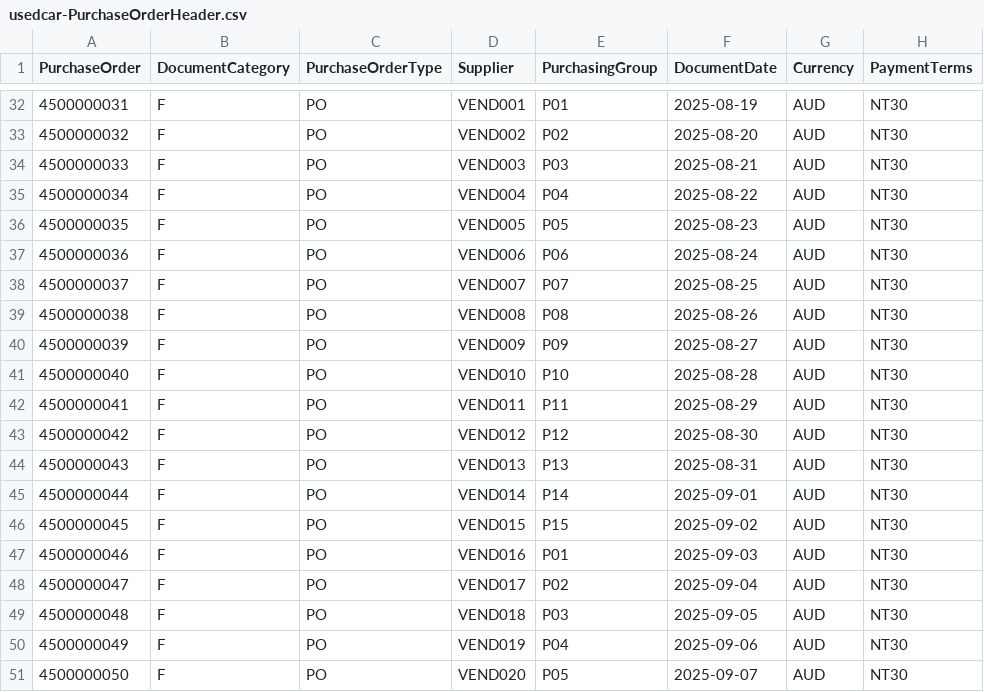
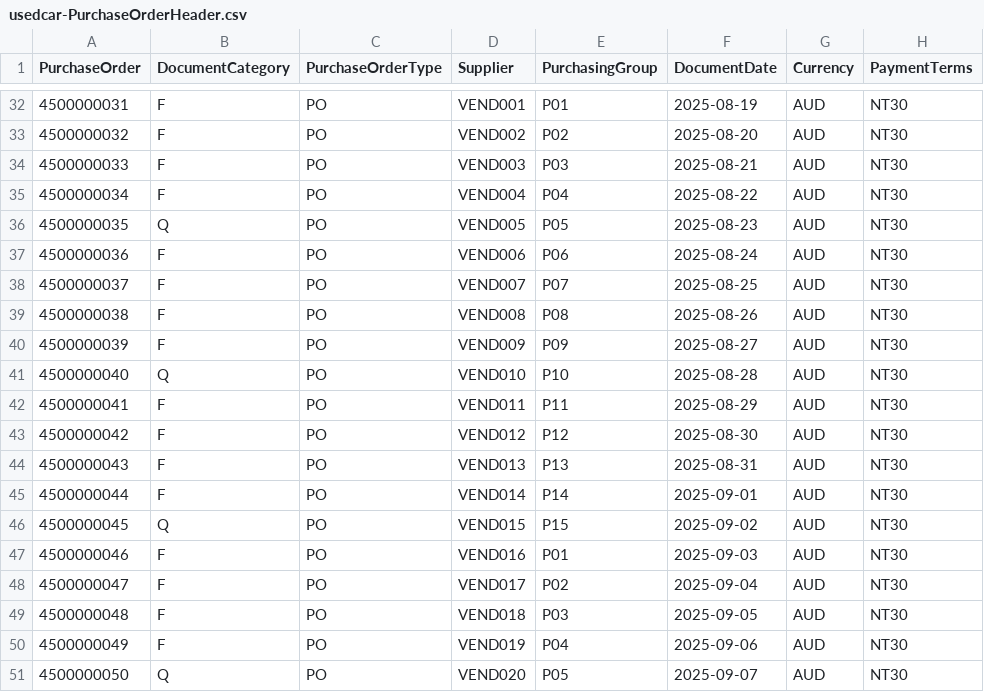
Before and after one commit to trunkey2003/used-car-pr-app, a CSV file: db/data/usedcar-PurchaseOrderHeader.csv, drawn as a sheet; only a part is shown, gaps mark what is left out; the diff covers the shown part only.

```diff
--- a/db/data/usedcar-PurchaseOrderHeader.csv
+++ b/db/data/usedcar-PurchaseOrderHeader.csv
@@ -35,3 +35,3 @@ PurchaseOrder,DocumentCategory,PurchaseOrderType,Supplier,PurchasingGroup,Docume
 4500000034,F,PO,VEND004,P04,2025-08-22,AUD,NT30
-4500000035,F,PO,VEND005,P05,2025-08-23,AUD,NT30
+4500000035,Q,PO,VEND005,P05,2025-08-23,AUD,NT30
 4500000036,F,PO,VEND006,P06,2025-08-24,AUD,NT30
@@ -40,3 +40,3 @@ PurchaseOrder,DocumentCategory,PurchaseOrderType,Supplier,PurchasingGroup,Docume
 4500000039,F,PO,VEND009,P09,2025-08-27,AUD,NT30
-4500000040,F,PO,VEND010,P10,2025-08-28,AUD,NT30
+4500000040,Q,PO,VEND010,P10,2025-08-28,AUD,NT30
 4500000041,F,PO,VEND011,P11,2025-08-29,AUD,NT30
@@ -45,3 +45,3 @@ PurchaseOrder,DocumentCategory,PurchaseOrderType,Supplier,PurchasingGroup,Docume
 4500000044,F,PO,VEND014,P14,2025-09-01,AUD,NT30
-4500000045,F,PO,VEND015,P15,2025-09-02,AUD,NT30
+4500000045,Q,PO,VEND015,P15,2025-09-02,AUD,NT30
 4500000046,F,PO,VEND016,P01,2025-09-03,AUD,NT30
@@ -50,2 +50,2 @@ PurchaseOrder,DocumentCategory,PurchaseOrderType,Supplier,PurchasingGroup,Docume
 4500000049,F,PO,VEND019,P04,2025-09-06,AUD,NT30
-4500000050,F,PO,VEND020,P05,2025-09-07,AUD,NT30
+4500000050,Q,PO,VEND020,P05,2025-09-07,AUD,NT30
```
Also changed, not shown: 6 edited cells elsewhere in this file, 45 other files.
